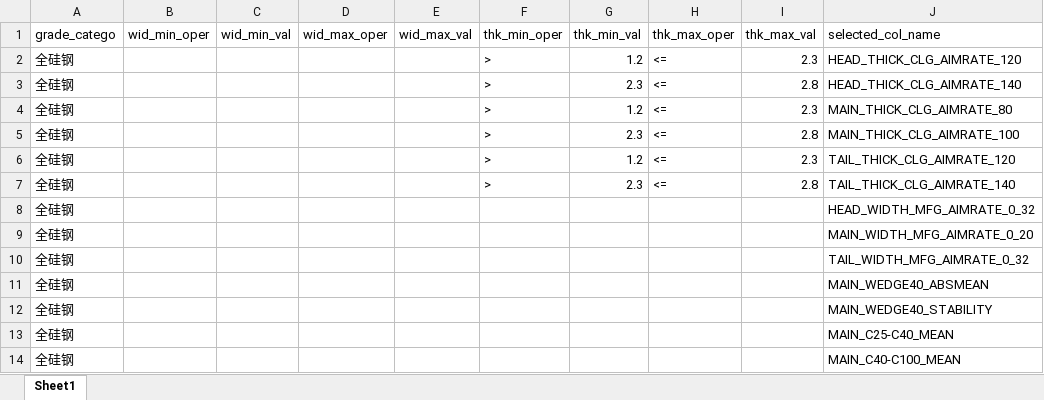
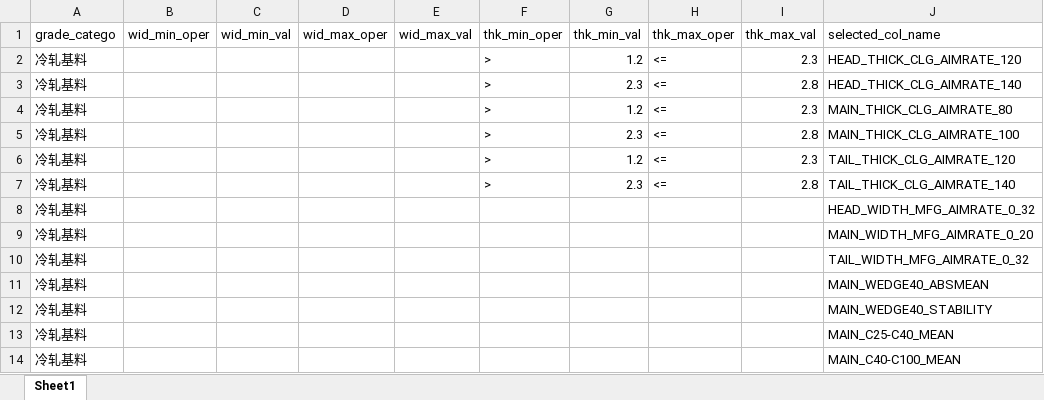
Before and after one commit to nekohor/pondo2, an Excel workbook: criterias/criteria_cold.xlsx, sheet Sheet1, drawn as a sheet; only a part is shown; values as stored, in another font and other column widths than the file's, no borders; the diff names each change by its address in the sheet, - before the commit and + after, or states it on an @@ line.

Commit message:
add criteria

```diff
--- a/criterias/criteria_cold.xlsx (sheet Sheet1)
+++ b/criterias/criteria_cold.xlsx (sheet Sheet1)
-A2:A14 (grade_catego): 全硅钢
+A2:A14 (grade_catego): 冷轧基料
```
Also changed, not shown: tmp/tmp_task.xlsx, 5 other files.
